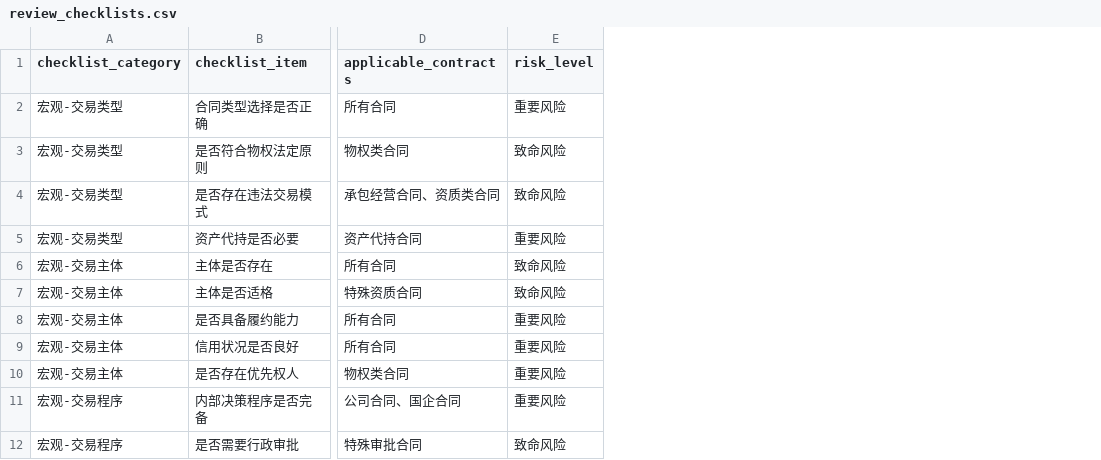
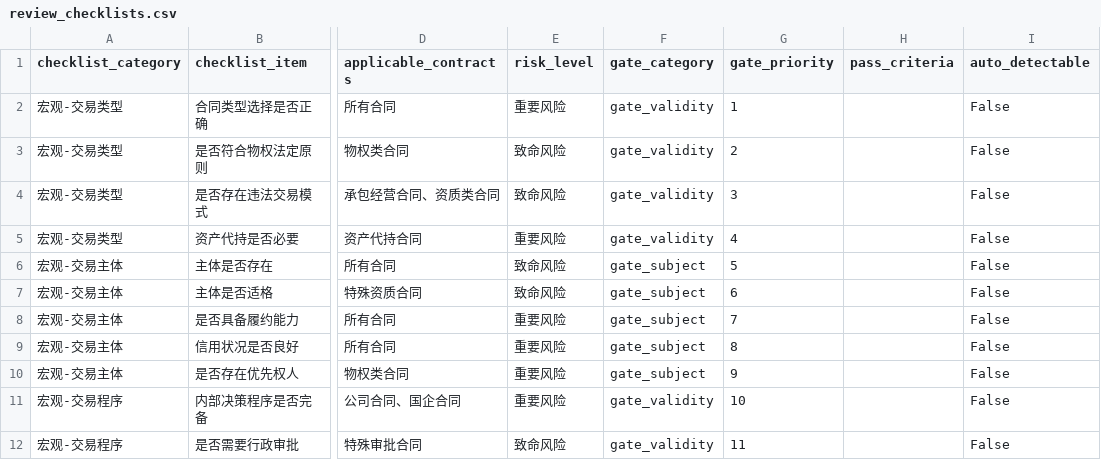
Before and after one commit to CSlawyer1985/contract-review-pro, a CSV file: data/review_checklists.csv, drawn as a sheet; only a part is shown, gaps mark what is left out; the diff names each change by its address in the sheet, - before the commit and + after, or states it on an @@ line.

```diff
--- a/data/review_checklists.csv
+++ b/data/review_checklists.csv
+column F (gate_category), rows 2-12: gate_validity | gate_validity | gate_validity | gate_validity | gate_subject | gate_subject | gate_subject | gate_subject | gate_subject | gate_validity | gate_validity
+column G (gate_priority), rows 2-12: 1 | 2 | 3 | 4 | 5 | 6 | 7 | 8 | 9 | 10 | 11
+column H (pass_criteria), empty
+column I (auto_detectable), rows 2-12: all False
```
Also changed, not shown: data/clause_standards.csv, data/contract_types.csv, 24 other files.
